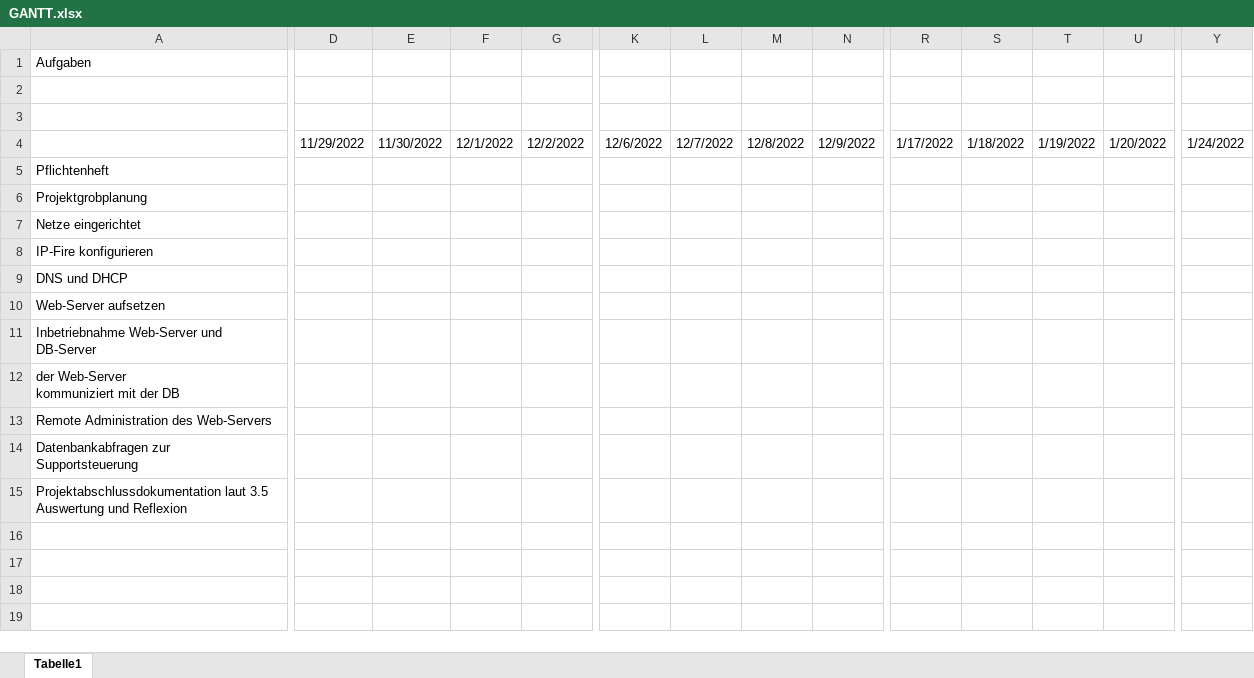
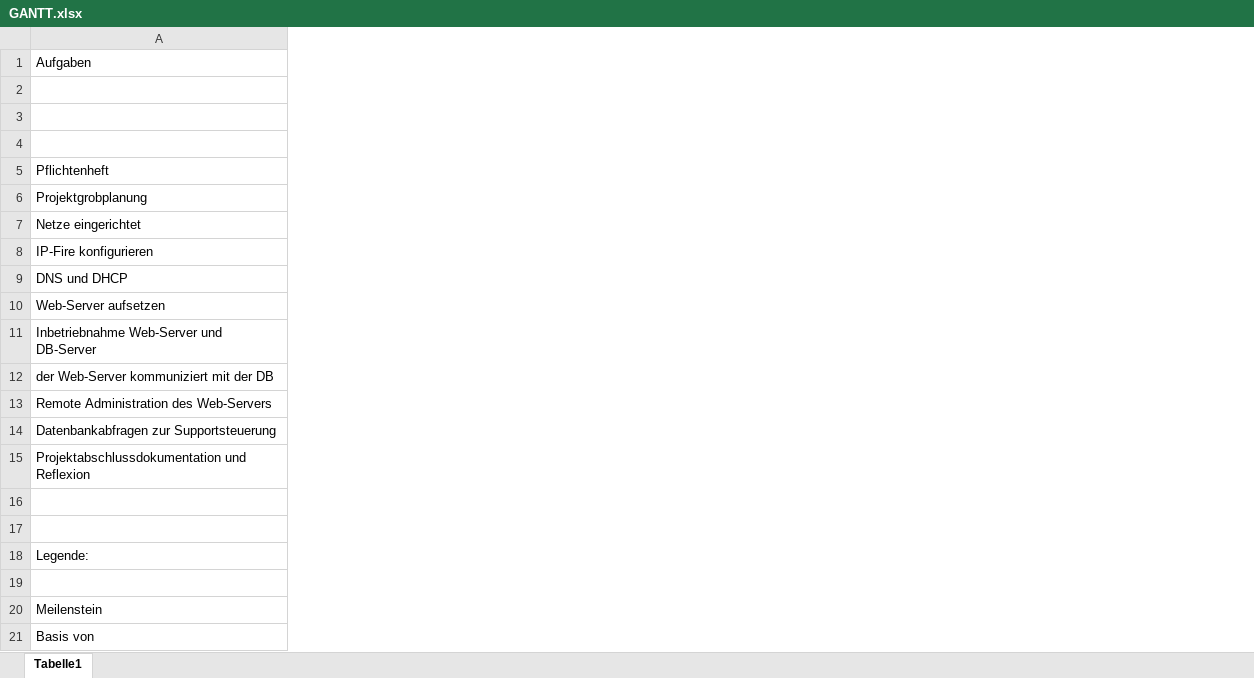
Before and after one commit to someKumo/LF9_Brandschutz, an Excel workbook: GANTT.xlsx, sheet Tabelle1, drawn as a sheet; only a part is shown, gaps mark what is left out; values as stored, in another font and other column widths than the file's, no cell formats; charts and pictures not drawn; removed rows and columns are numbered as before the commit, all else as after; rows hold the shown columns only; ↵ is a line break in a cell; the diff covers the shown part only; the diff names each change by its address in the sheet, - before the commit and + after, or states it on an @@ line.

Commit message:
updated GANTT.xlsx

```diff
--- a/GANTT.xlsx (sheet Tabelle1)
+++ b/GANTT.xlsx (sheet Tabelle1)
-column D, empty
-column E, empty
-column F, empty
-column G, empty
-column K, empty
-column L, empty
-column M, empty
-column N, empty
-column R, empty
-column S, empty
-column T, empty
-column U, empty
-column Y, empty
+row 3: (empty)
-row 4:  | 11/29/2022 | 11/30/2022 | 12/1/2022 | 12/2/2022 | 12/6/2022 | 12/7/2022 | 12/8/2022 | 12/9/2022 | 1/17/2022 | 1/18/2022 | 1/19/2022 | 1/20/2022 | 1/24/2022
-A12: der Web-Server ↵ kommuniziert mit der DB
+A12: der Web-Server kommuniziert mit der DB
-A14: Datenbankabfragen zur ↵ Supportsteuerung
+A14: Datenbankabfragen zur Supportsteuerung
-A15: Projektabschlussdokumentation laut 3.5 Auswertung und Reflexion
+A15: Projektabschlussdokumentation und Reflexion
+row 16: (empty)
+row 17: (empty)
+row 18: Legende:
+row 19: (empty)
+row 20: Meilenstein
+row 21: Basis von
```
Also changed, not shown: 4 added columns, 11 removed columns, 1 edited cell and merged cells elsewhere in this sheet, cell formats, charts or pictures.
